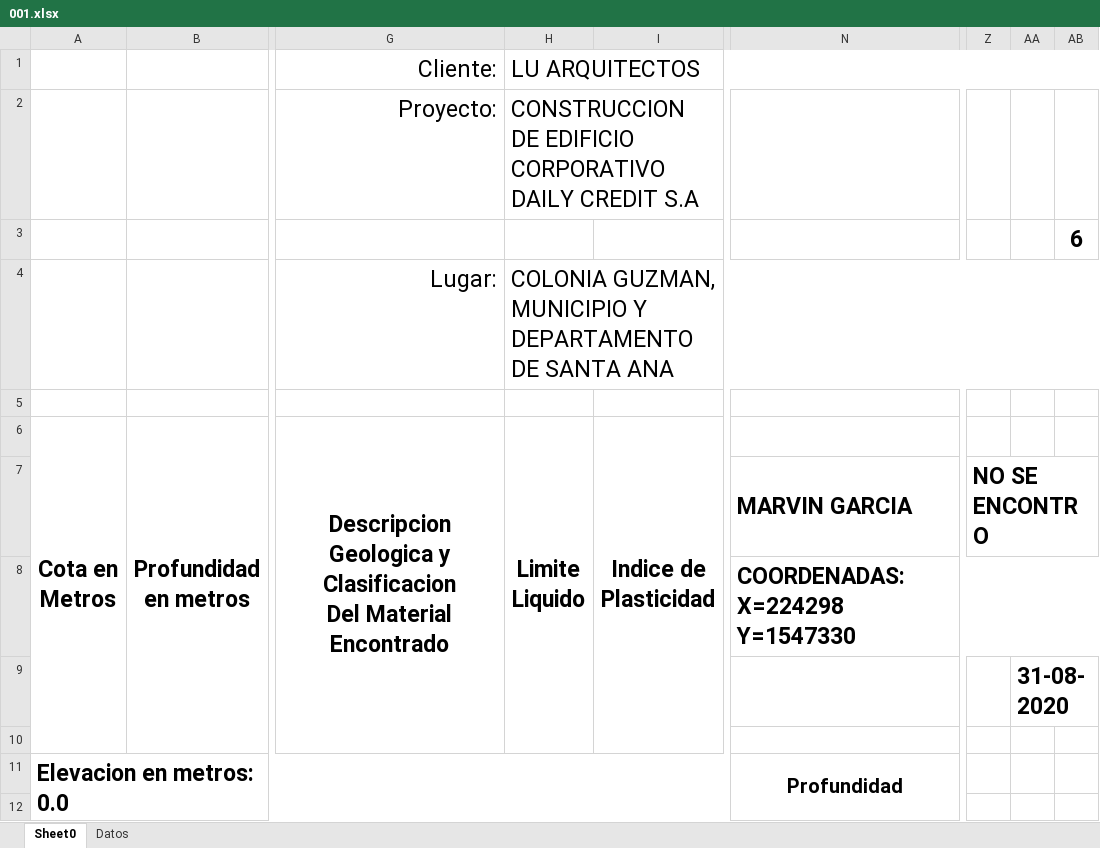
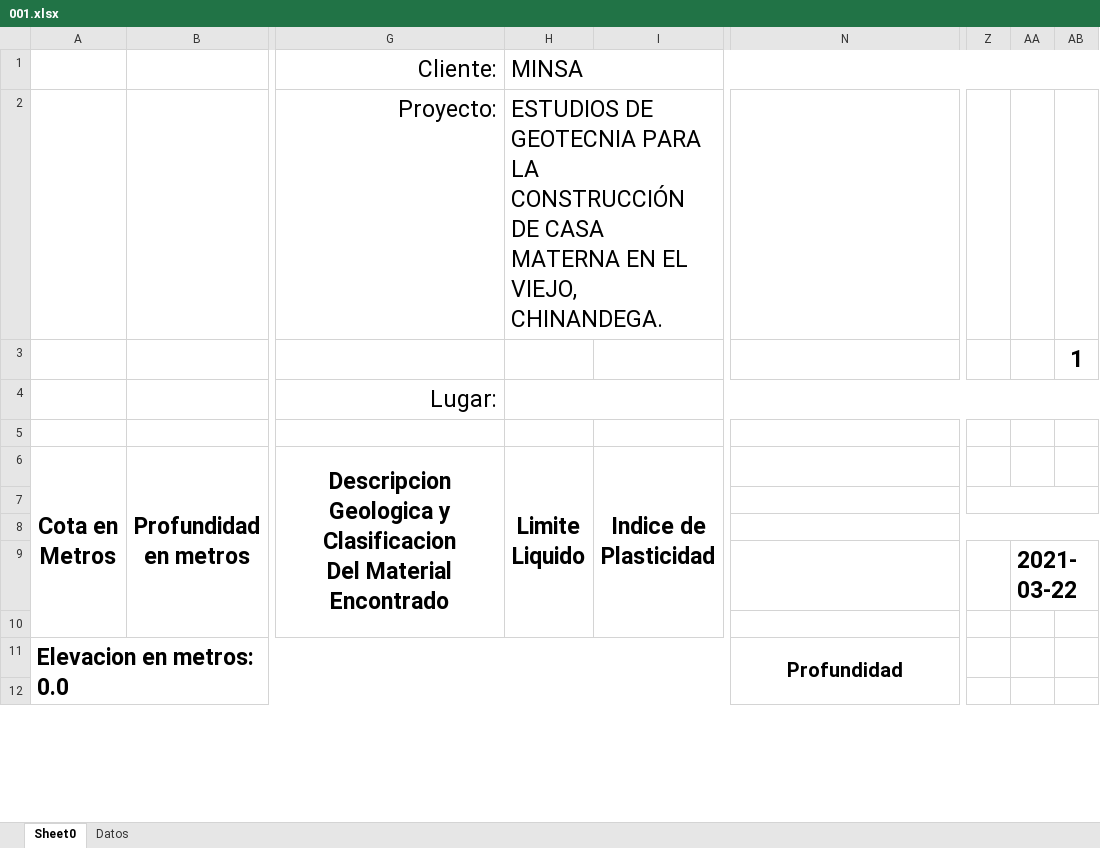
Before and after one commit to Hitzui/Grafico, an Excel workbook: 001.xlsx, sheet Sheet0, drawn as a sheet; only a part is shown, gaps mark what is left out; values as stored, in another font and other column widths than the file's, no borders; charts and pictures not drawn; the diff covers the shown part only; the diff names each change by its address in the sheet, - before the commit and + after, or states it on an @@ line.

```diff
--- a/001.xlsx (sheet Sheet0)
+++ b/001.xlsx (sheet Sheet0)
-H1: LU ARQUITECTOS
+H1: MINSA
-H2 (MINSA): CONSTRUCCION DE EDIFICIO CORPORATIVO DAILY CREDIT S.A
+H2 (MINSA): ESTUDIOS DE GEOTECNIA PARA LA CONSTRUCCIÓN DE CASA MATERNA EN EL VIEJO, CHINANDEGA.
-AB3: 6
+AB3: 1
-H4 (MINSA): COLONIA GUZMAN, MUNICIPIO Y DEPARTAMENTO DE SANTA ANA
+H4 (MINSA): (empty)
-N7: MARVIN GARCIA
+N7: (empty)
-Z7: NO SE ENCONTRO
+Z7: (empty)
-N8: COORDENADAS: X=224298 Y=1547330
+N8: (empty)
-AA9: 31-08-2020
+AA9: 2021-03-22
```
Also changed, not shown: 23 added rows, 59 removed rows, 5 edited cells and merged cells elsewhere in this sheet, sheet Datos, charts or pictures, template.xlsx, 9 other files.
